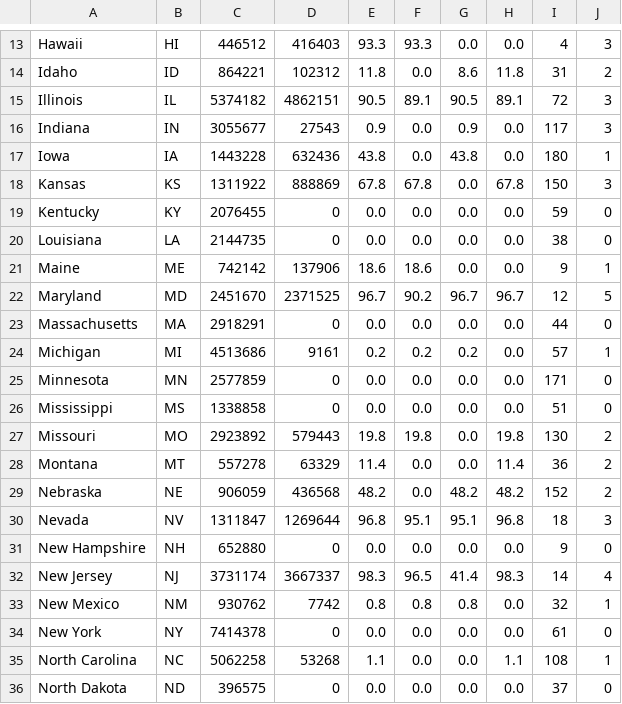
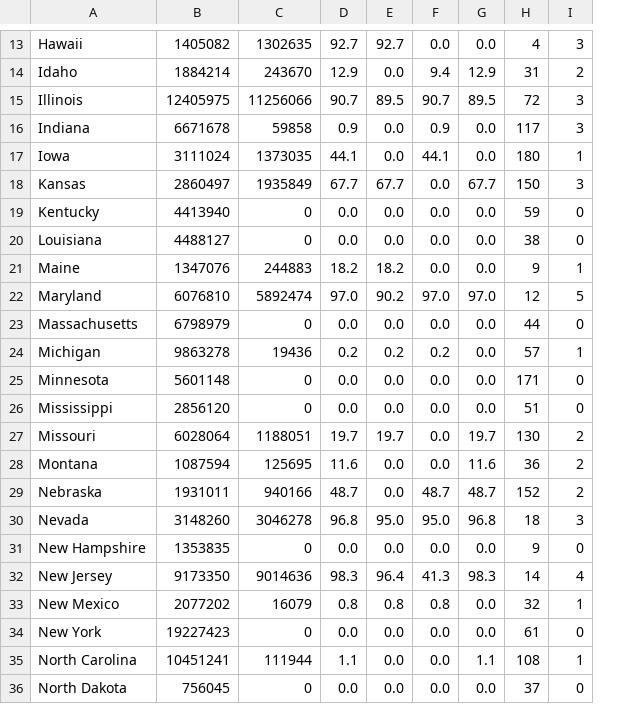
Before and after one commit to Permit-Power/basic-solar-statistics, a CSV file: msa_tracking/outputs/msa_state_summary.csv, drawn as a sheet; only a part is shown, gaps mark what is left out; removed rows and columns are numbered as before the commit, all else as after; the diff covers the shown part only; the diff names each change by its address in the sheet, - before the commit and + after, or states it on an @@ line.

```diff
--- a/msa_tracking/outputs/msa_state_summary.csv
+++ b/msa_tracking/outputs/msa_state_summary.csv
-column B, rows 13-36: HI | ID | IL | IN | IA | KS | KY | LA | ME | MD | MA | MI | MN | MS | MO | MT | NE | NV | NH | NJ | NM | NY | NC | ND
-column C, rows 13-36: 446512 | 864221 | 5374182 | 3055677 | 1443228 | 1311922 | 2076455 | 2144735 | 742142 | 2451670 | 2918291 | 4513686 | 2577859 | 1338858 | 2923892 | 557278 | 906059 | 1311847 | 652880 | 3731174 | 930762 | 7414378 | 5062258 | 396575
-column D, rows 13-36: 416403 | 102312 | 4862151 | 27543 | 632436 | 888869 | 0 | 0 | 137906 | 2371525 | 0 | 9161 | 0 | 0 | 579443 | 63329 | 436568 | 1269644 | 0 | 3667337 | 7742 | 0 | 53268 | 0
+column B, rows 13-36: 1405082 | 1884214 | 12405975 | 6671678 | 3111024 | 2860497 | 4413940 | 4488127 | 1347076 | 6076810 | 6798979 | 9863278 | 5601148 | 2856120 | 6028064 | 1087594 | 1931011 | 3148260 | 1353835 | 9173350 | 2077202 | 19227423 | 10451241 | 756045
+column C, rows 13-36: 1302635 | 243670 | 11256066 | 59858 | 1373035 | 1935849 | 0 | 0 | 244883 | 5892474 | 0 | 19436 | 0 | 0 | 1188051 | 125695 | 940166 | 3046278 | 0 | 9014636 | 16079 | 0 | 111944 | 0
-D13: 93.3
+D13: 92.7
-E13: 93.3
+E13: 92.7
-D14: 11.8
+D14: 12.9
-F14: 8.6
+F14: 9.4
-G14: 11.8
+G14: 12.9
-D15: 90.5
+D15: 90.7
-E15: 89.1
+E15: 89.5
-F15: 90.5
+F15: 90.7
-G15: 89.1
+G15: 89.5
-D17: 43.8
+D17: 44.1
-F17: 43.8
+F17: 44.1
-D18: 67.8
+D18: 67.7
-E18: 67.8
+E18: 67.7
-G18: 67.8
+G18: 67.7
-D21: 18.6
+D21: 18.2
-E21: 18.6
+E21: 18.2
-D22: 96.7
+D22: 97.0
-F22: 96.7
+F22: 97.0
-G22: 96.7
+G22: 97.0
-D27: 19.8
+D27: 19.7
-E27: 19.8
+E27: 19.7
-G27: 19.8
+G27: 19.7
-D28: 11.4
+D28: 11.6
-G28: 11.4
+G28: 11.6
-D29: 48.2
+D29: 48.7
-F29: 48.2
+F29: 48.7
-G29: 48.2
+G29: 48.7
-E30: 95.1
+E30: 95.0
-F30: 95.1
+F30: 95.0
-E32: 96.5
+E32: 96.4
-F32: 41.4
+F32: 41.3
```
Also changed, not shown: 1 added row, 1 removed row and 60 edited cells elsewhere in this file, 9 other files.
